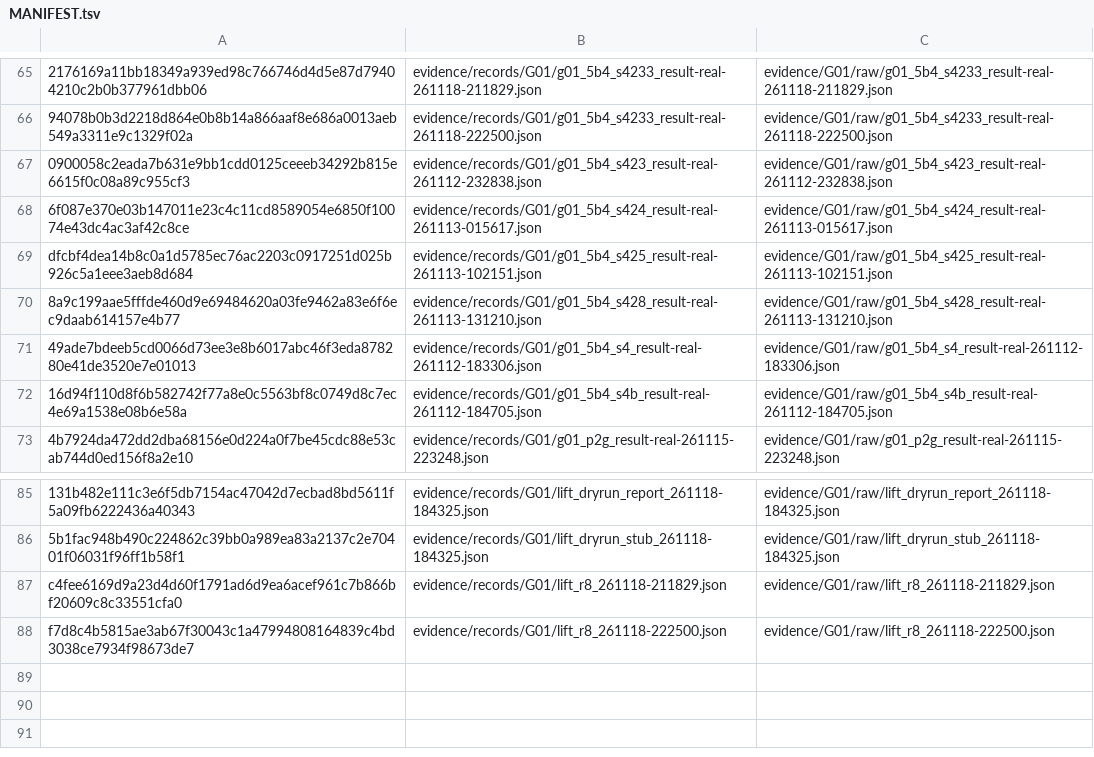
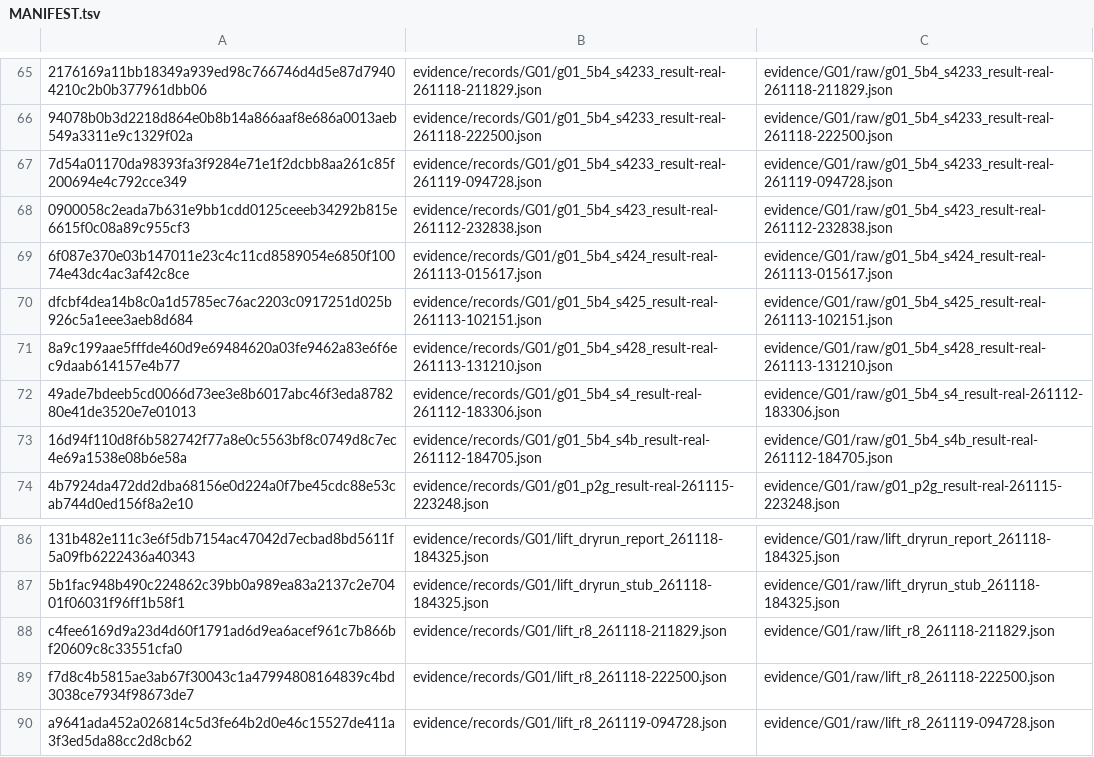
Before and after one commit to woon-kil/dofbot-rgbd-manipulation, a TSV file: evidence/records/MANIFEST.tsv, drawn as a sheet; only a part is shown, gaps mark what is left out; the diff names each change by its address in the sheet, - before the commit and + after, or states it on an @@ line.

```diff
--- a/evidence/records/MANIFEST.tsv
+++ b/evidence/records/MANIFEST.tsv
+row 67: 7d54a01170da98393fa3f9284e71e1f2dcbb8aa261c85f200694e4c792cce349 | evidence/records/G01/g01_5b4_s4233_result-real-261119-094728.json | evidence/G01/raw/g01_5b4_s4233_result-real-261119-094728.json
+row 90: a9641ada452a026814c5d3fe64b2d0e46c15527de411a3f3ed5da88cc2d8cb62 | evidence/records/G01/lift_r8_261119-094728.json | evidence/G01/raw/lift_r8_261119-094728.json
```
Also changed, not shown: 6 other files.
